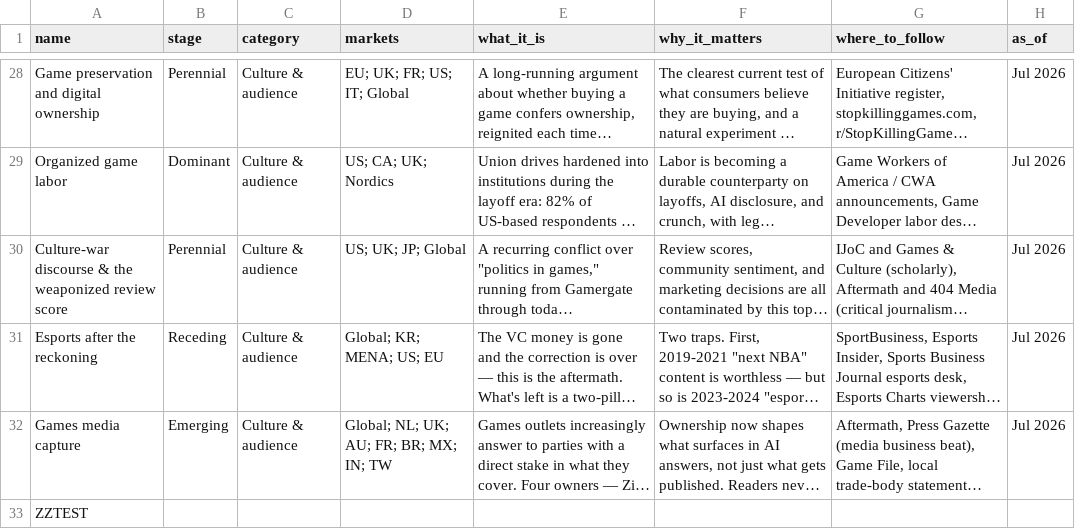
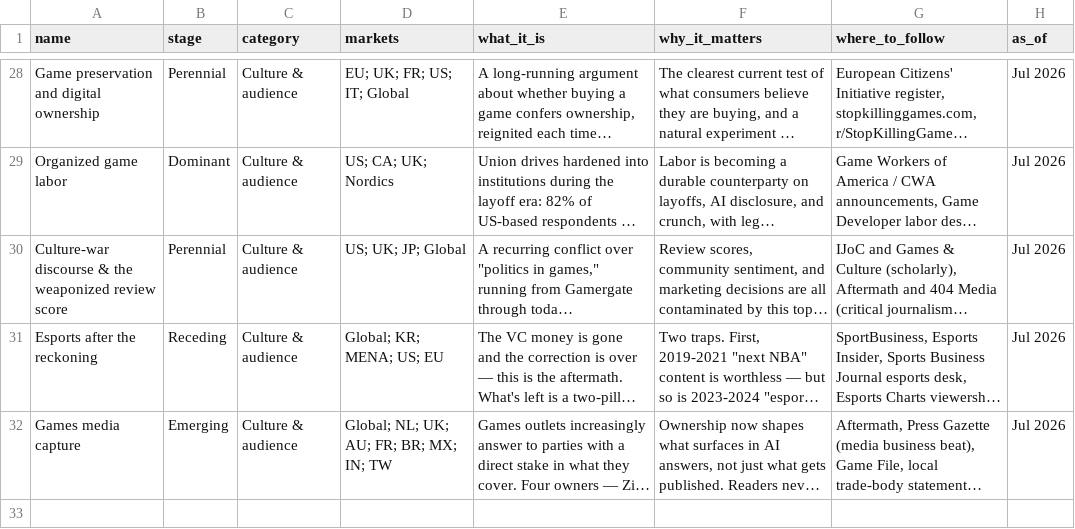
Before and after one commit to itsmepants2/games-research-starter-pack-data, a CSV file: data/trends.csv, drawn as a sheet; only a part is shown, gaps mark what is left out; long unchanged cells end in …; the diff names each change by its address in the sheet, - before the commit and + after, or states it on an @@ line.

Commit message:
Update the data to the workbook of 2026-08-23
813 sources, 10 markets, 31 trends, 33 platforms, 30 genres.

Copied from public/downloads/ by scripts/build-mirror.mjs in the site
repository. Every count in the README is read from data/downloads.json rather
than typed, so it describes the files beside it.

```diff
--- a/data/trends.csv
+++ b/data/trends.csv
-row 33: ZZTEST
```
